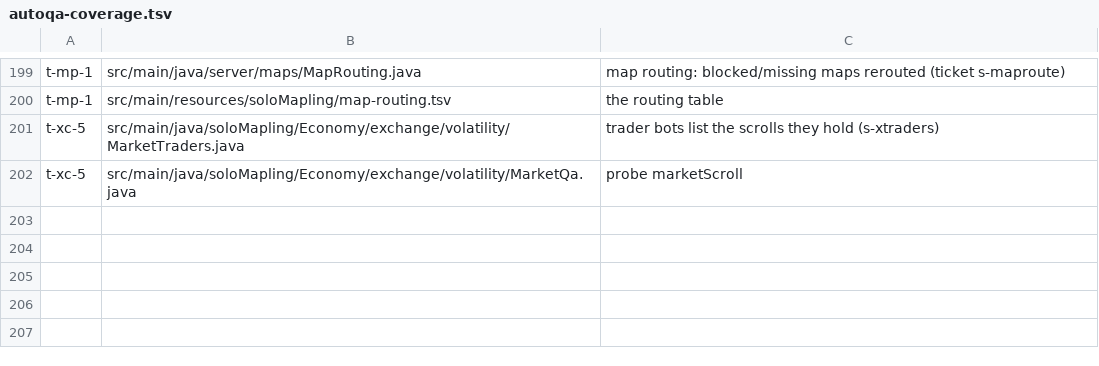
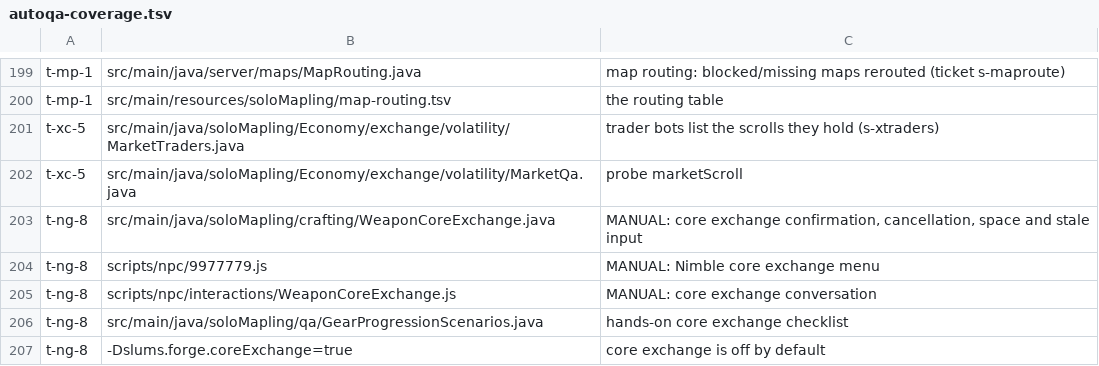
Before and after one commit to joshhmann/SlumsMS, a TSV file: src/main/resources/soloMapling/autoqa-coverage.tsv, drawn as a sheet; only a part is shown, gaps mark what is left out.

```diff
--- a/src/main/resources/soloMapling/autoqa-coverage.tsv
+++ b/src/main/resources/soloMapling/autoqa-coverage.tsv
@@ -202 +202,6 @@ t-xc-5	src/main/java/soloMapling/Economy/exchange/volatility/MarketTraders.java
 t-xc-5	src/main/java/soloMapling/Economy/exchange/volatility/MarketQa.java	probe marketScroll
+t-ng-8	src/main/java/soloMapling/crafting/WeaponCoreExchange.java	MANUAL: core exchange confirmation, cancellation, space and stale input
+t-ng-8	scripts/npc/9977779.js	MANUAL: Nimble core exchange menu
+t-ng-8	scripts/npc/interactions/WeaponCoreExchange.js	MANUAL: core exchange conversation
+t-ng-8	src/main/java/soloMapling/qa/GearProgressionScenarios.java	hands-on core exchange checklist
+t-ng-8	-Dslums.forge.coreExchange=true	core exchange is off by default
```
Also changed, not shown: docs/economy/forge-catalog/equipment.csv, src/main/resources/soloMapling/autoqa-release-skips.tsv, 43 other files.
